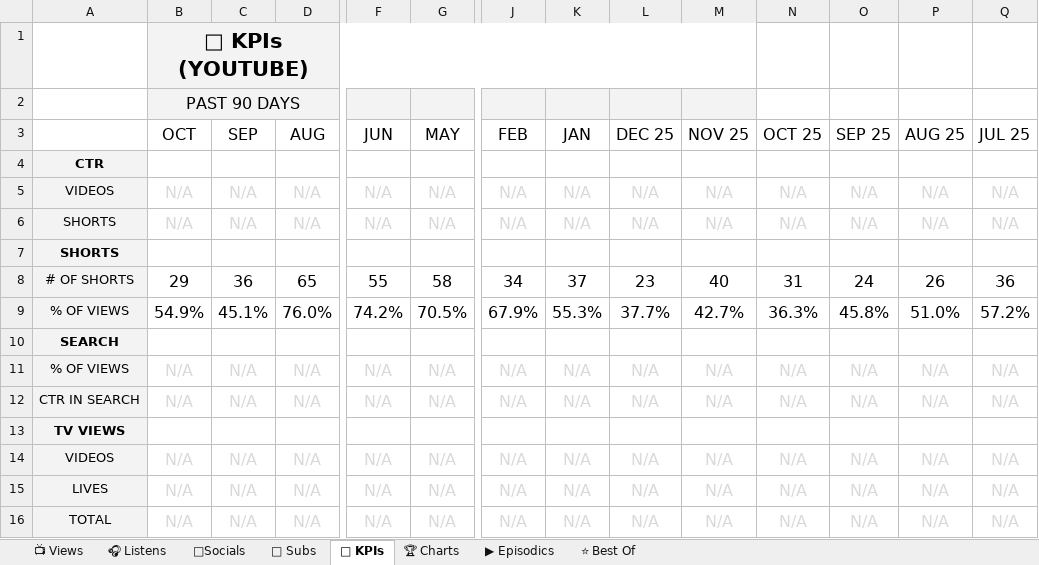
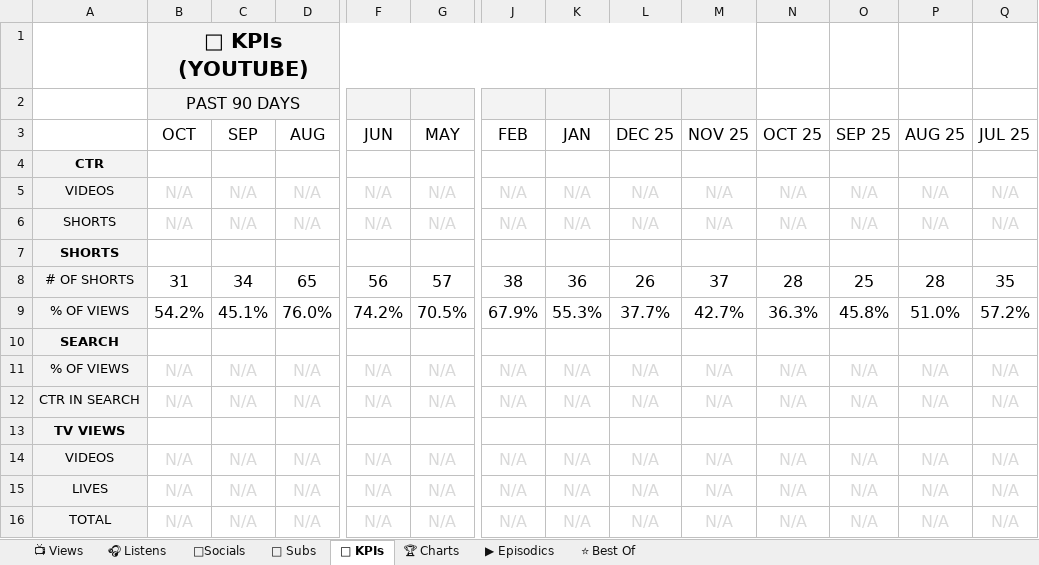
Before and after one commit to raindelaymedia/roadtrippin, an Excel workbook: master/shows/road_trippin/data/Road_Trippin_Analytics_Tracker.xlsx, sheet 🔑 KPIs, drawn as a sheet; only a part is shown, gaps mark what is left out; values as stored, in another font and other column widths than the file's, no borders; the diff names each change by its address in the sheet, - before the commit and + after, or states it on an @@ line.

```diff
--- a/master/shows/road_trippin/data/Road_Trippin_Analytics_Tracker.xlsx (sheet 🔑 KPIs)
+++ b/master/shows/road_trippin/data/Road_Trippin_Analytics_Tracker.xlsx (sheet 🔑 KPIs)
-B8 (OCT): 29
+B8 (OCT): 31
-C8 (SEP): 36
+C8 (SEP): 34
-F8 (JUN): 55
+F8 (JUN): 56
-G8 (MAY): 58
+G8 (MAY): 57
-J8 (FEB): 34
+J8 (FEB): 38
-K8 (JAN): 37
+K8 (JAN): 36
-L8 (DEC 25): 23
+L8 (DEC 25): 26
-M8 (NOV 25): 40
+M8 (NOV 25): 37
-N8 (OCT 25): 31
+N8 (OCT 25): 28
-O8 (SEP 25): 24
+O8 (SEP 25): 25
-P8 (AUG 25): 26
+P8 (AUG 25): 28
-Q8 (JUL 25): 36
+Q8 (JUL 25): 35
-B9 (OCT): 54.9%
+B9 (OCT): 54.2%
```
Also changed, not shown: sheet 👥 Subs, sheet ⭐ Best Of, sheet 📺 Views, sheet ▶ Episodics, sheet 🎧 Listens, 51 other files.
